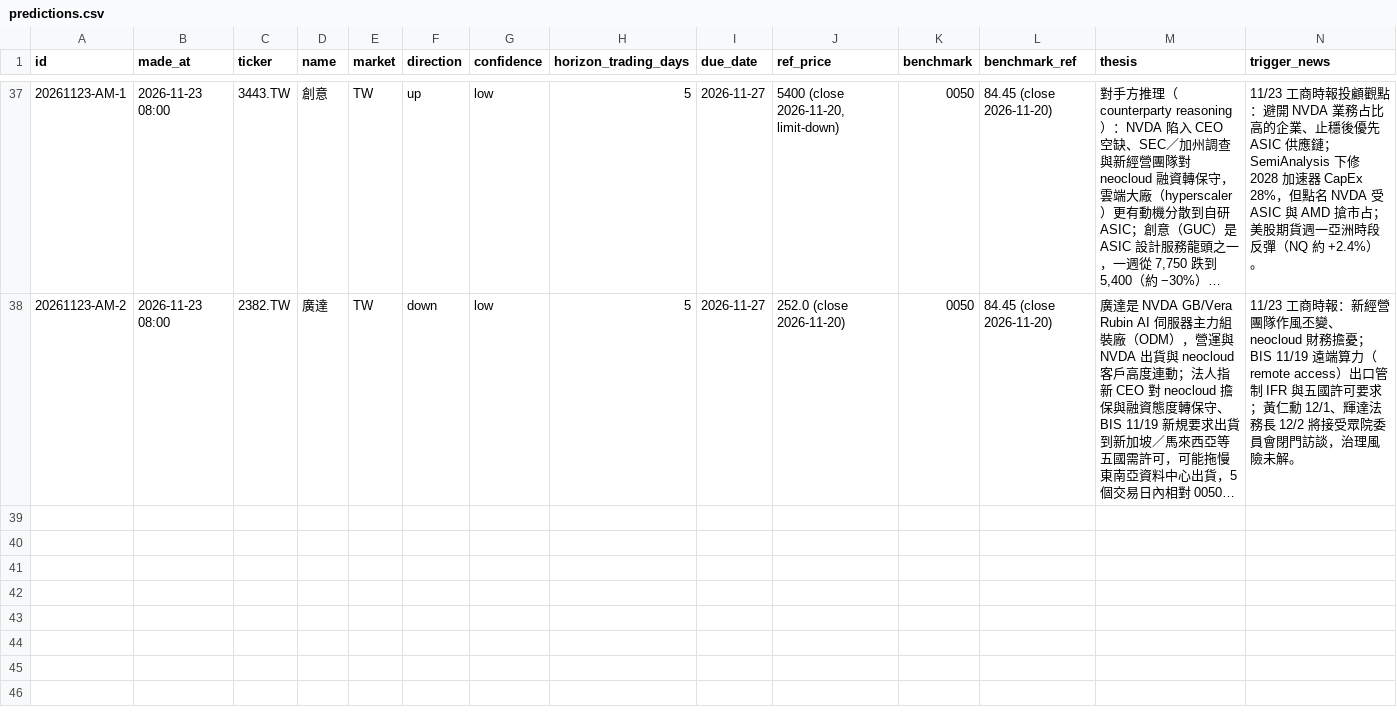
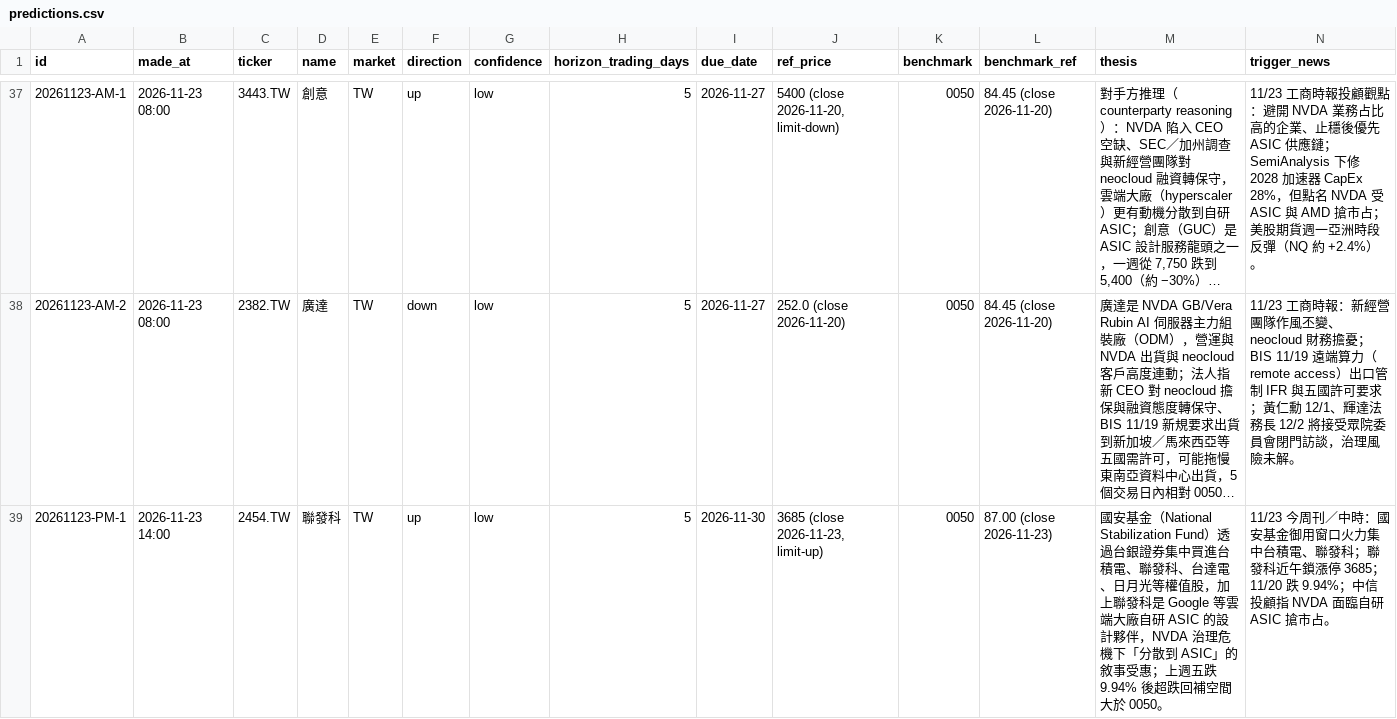
Before and after one commit to lujames13/grok-finance-prediction, a CSV file: data/predictions.csv, drawn as a sheet; only a part is shown, gaps mark what is left out; long unchanged cells end in …; rows hold the shown columns only; the diff covers the shown part only; the diff names each change by its address in the sheet, - before the commit and + after, or states it on an @@ line.

Commit message:
predictions: sync 2026-11-23 13:47

```diff
--- a/data/predictions.csv
+++ b/data/predictions.csv
+row 39: 20261123-PM-1 | 2026-11-23 14:00 | 2454.TW | 聯發科 | TW | up | low | 5 | 2026-11-30 | 3685 (close 2026-11-23, limit-up) | 0050 | 87.00 (close 2026-11-23) | 國安基金（National Stabilization Fund）透過台銀證券集中買進台積電、聯發科、台達電、日月光等權值股，加上聯發科是 Google 等雲端大廠自研 ASIC 的設計夥伴，NVDA 治理危機下「分散到 ASIC」的敘事受惠；上週五跌 9.94% 後超跌回補空間大於 0050。 | 11/23 今周刊／中時：國安基金御用窗口火力集中台積電、聯發科；聯發科近午鎖漲停 3685；11/20 跌 9.94%；中信投顧指 NVDA 面臨自研 ASIC 搶市占。
```
Also changed, not shown: 1 added row and 7 edited cells elsewhere in this file, 6 other files.
